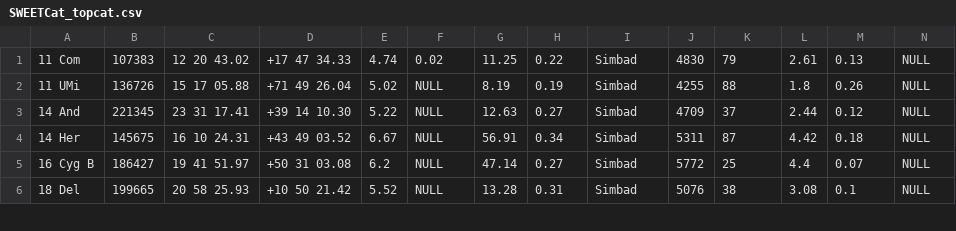
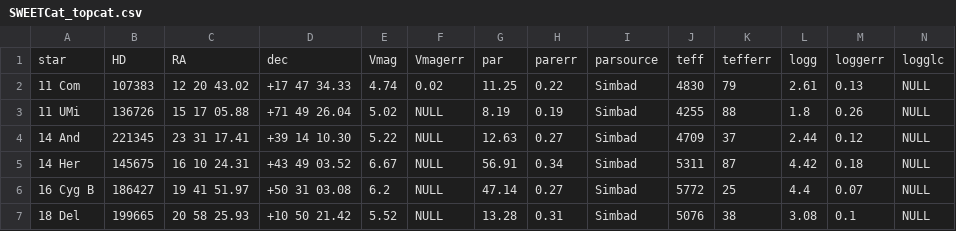
Before and after one commit to iastro-pt/SWEET-Cat, a CSV file: SWEETCat_topcat.csv, drawn as a sheet; only a part is shown; rows hold the shown columns only; the diff names each change by its address in the sheet, - before the commit and + after, or states it on an @@ line.

Commit message:
Correcting header

```diff
--- a/SWEETCat_topcat.csv
+++ b/SWEETCat_topcat.csv
+row 1: star | HD | RA | dec | Vmag | Vmagerr | par | parerr | parsource | teff | tefferr | logg | loggerr | logglc
```
